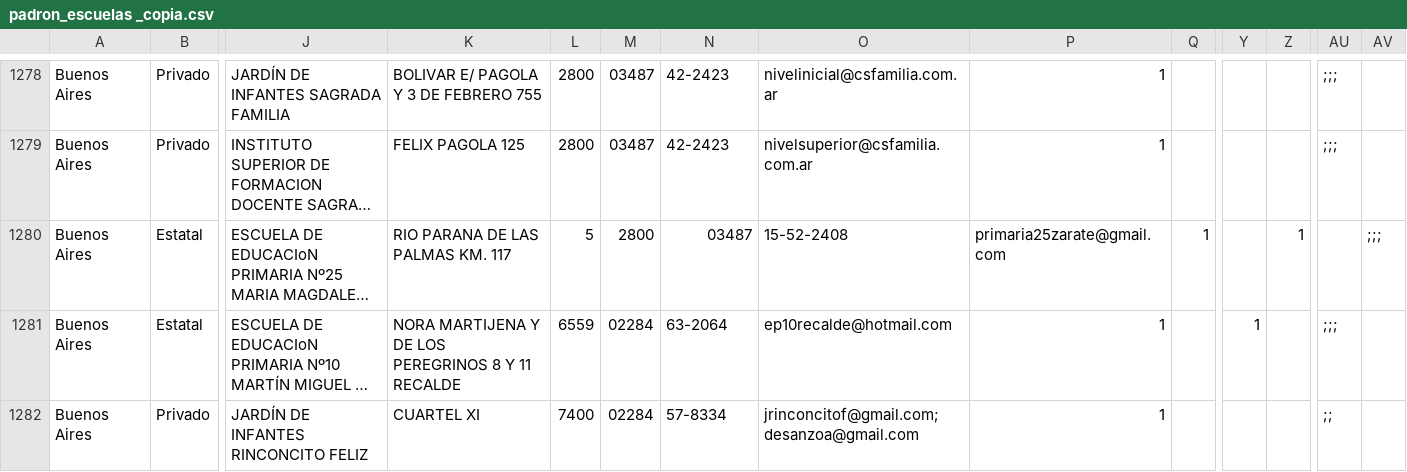
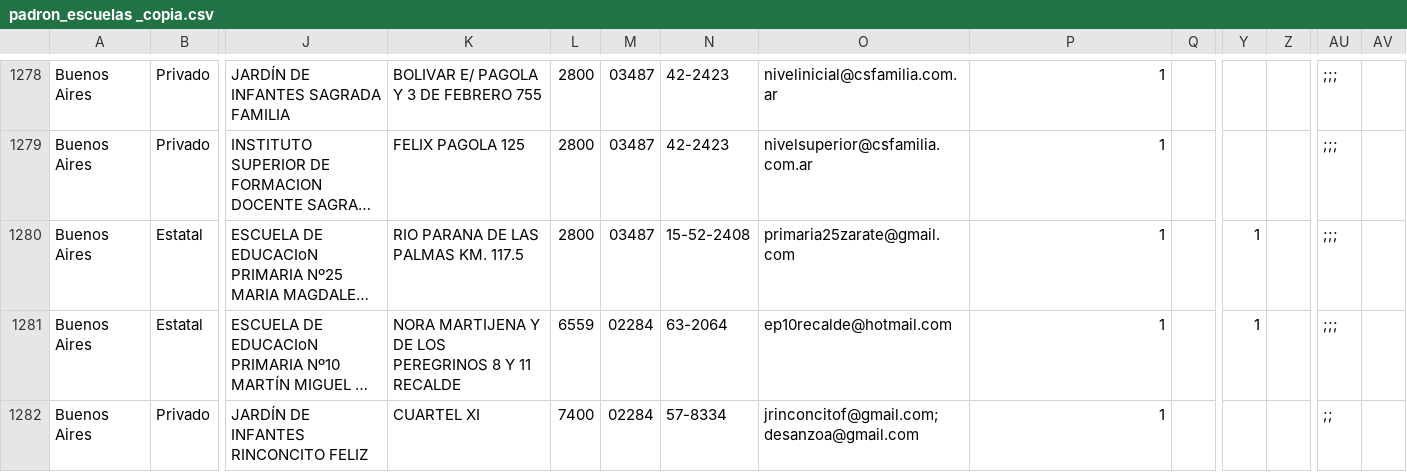
Before and after one commit to emypb93/Datasets, a CSV file: padron_escuelas _copia.csv, drawn as a sheet; only a part is shown, gaps mark what is left out; long unchanged cells end in …; the diff names each change by its address in the sheet, - before the commit and + after, or states it on an @@ line.

Commit message:
Update padron_escuelas _copia.csv

```diff
--- a/padron_escuelas _copia.csv
+++ b/padron_escuelas _copia.csv
-K1280: RIO PARANA DE LAS PALMAS KM. 117
+K1280: RIO PARANA DE LAS PALMAS KM. 117.5
-L1280: 5
+L1280: 2800
-M1280: 2800
+M1280: 03487
-N1280: 03487
+N1280: 15-52-2408
-O1280: 15-52-2408
+O1280: primaria25zarate@gmail.com
-P1280: primaria25zarate@gmail.com
+P1280: 1
-Q1280: 1
+Q1280: (empty)
-Y1280: (empty)
+Y1280: 1
-Z1280: 1
+Z1280: (empty)
-AU1280: (empty)
+AU1280: ;;;
-AV1280: ;;;
+AV1280: (empty)
```
